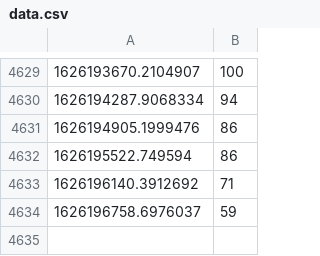
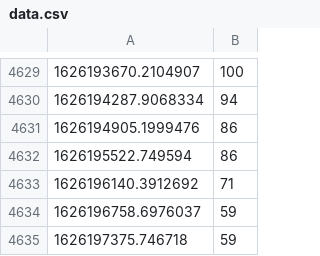
Before and after one commit to Garbaz/blockhaus-scrape, a CSV file: data.csv, drawn as a sheet; only a part is shown, gaps mark what is left out; the diff names each change by its address in the sheet, - before the commit and + after, or states it on an @@ line.

```diff
--- a/data.csv
+++ b/data.csv
+row 4635: 1626197375.746718 | 59
```
Also changed, not shown: 11 other files.
